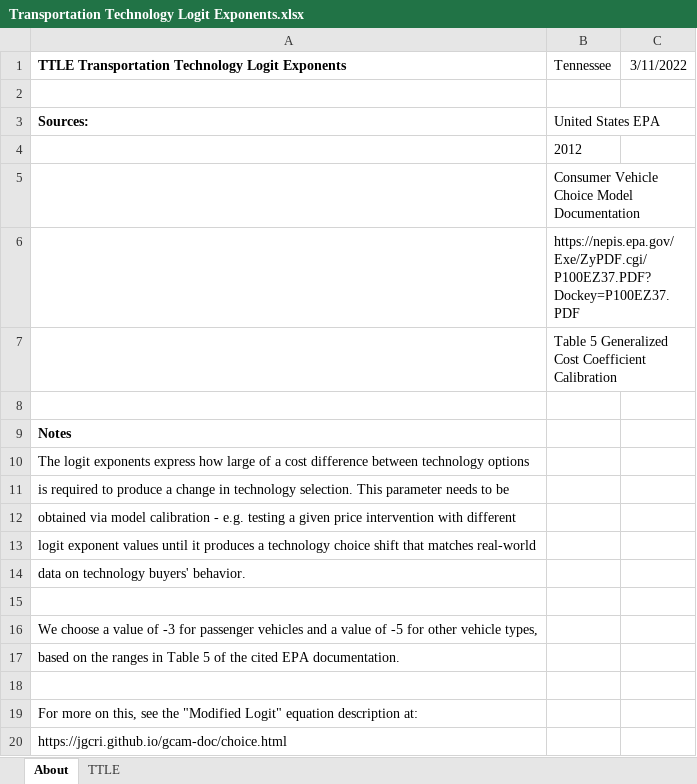
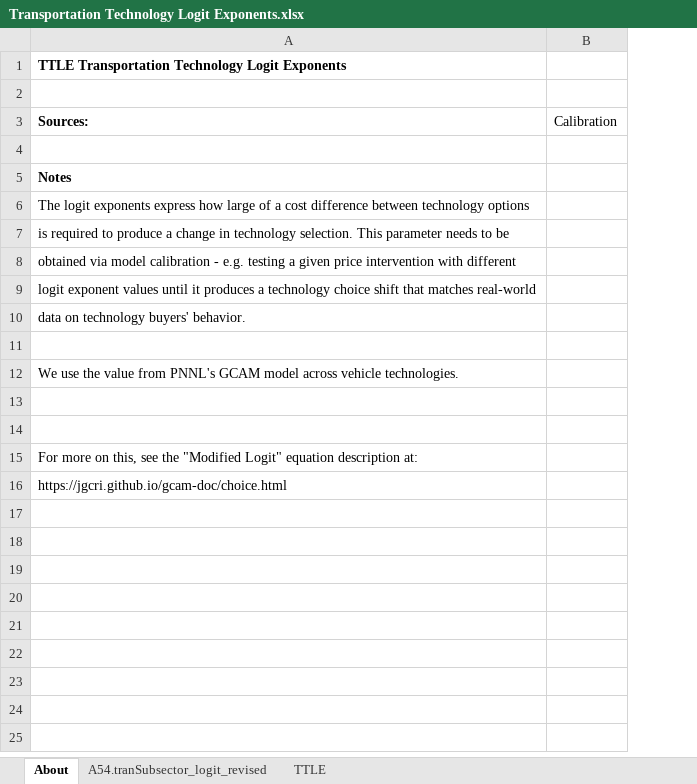
Before and after one commit to EnergyInnovation/eps-tennessee, an Excel workbook: InputData/trans/TTLE/Transportation Technology Logit Exponents.xlsx, sheet About, drawn as a sheet; values as stored, in another font and other column widths than the file's, no borders; removed rows and columns are numbered as before the commit, all else as after; the diff names each change by its address in the sheet, - before the commit and + after, or states it on an @@ line.

```diff
--- a/InputData/trans/TTLE/Transportation Technology Logit Exponents.xlsx (sheet About)
+++ b/InputData/trans/TTLE/Transportation Technology Logit Exponents.xlsx (sheet About)
+sheet tab: A54.tranSubsector_logit_revised
-column B (United States EPA), row 1: Tennessee
-column C, row 1: 3/11/2022
+column B (Calibration), empty
-row 4:  | 2012
-row 5:  | Consumer Vehicle Choice Model Documentation
-row 6:  | https://nepis.epa.gov/Exe/ZyPDF.cgi/P100EZ37.PDF?Dockey=P100EZ37.PDF
-row 7:  | Table 5 Generalized Cost Coefficient Calibration
-A12 (Sources:): We choose a value of -3 for passenger vehicles and a value of -5 for other vehicle types,
+A12 (Sources:): We use the value from PNNL's GCAM model across vehicle technologies.
-A13 (Sources:): based on the ranges in Table 5 of the cited EPA documentation.
+A13 (Sources:): (empty)
```
Also changed, not shown: sheet TTLE, InputData/trans/BESP/BAU EV Subsidy Perc.xlsx, 52 other files.
